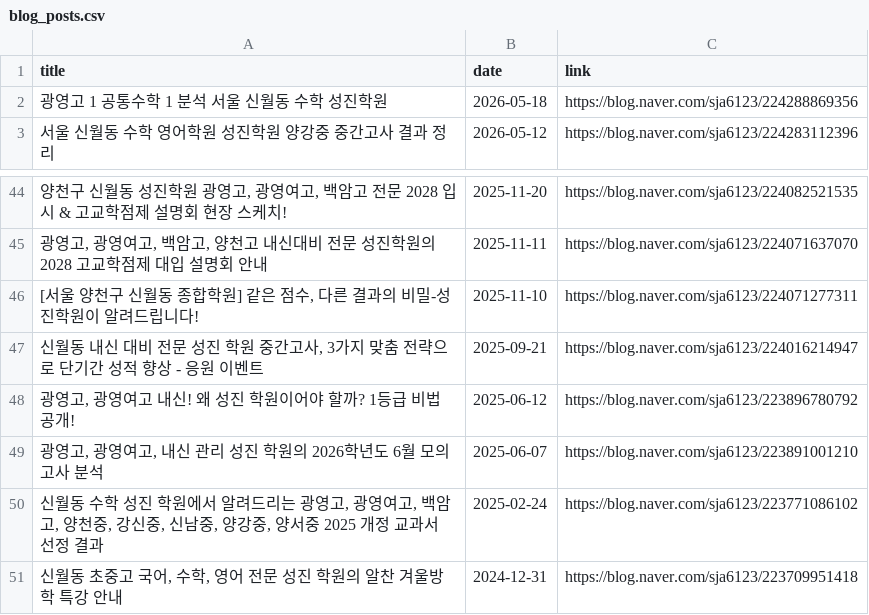
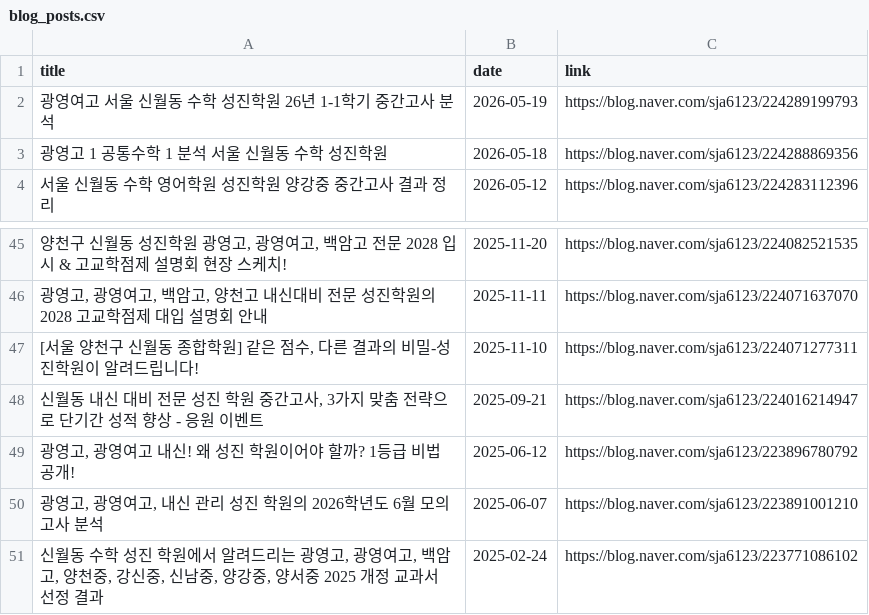
Before and after one commit to kimtaekyum/Sungjin_Web, a CSV file: assets/data/blog_posts.csv, drawn as a sheet; only a part is shown, gaps mark what is left out; removed rows and columns are numbered as before the commit, all else as after; the diff names each change by its address in the sheet, - before the commit and + after, or states it on an @@ line.

```diff
--- a/assets/data/blog_posts.csv
+++ b/assets/data/blog_posts.csv
+row 2: 광영여고 서울 신월동 수학 성진학원 26년 1-1학기 중간고사 분석 | 2026-05-19 | https://blog.naver.com/sja6123/224289199793
-row 51: 신월동 초중고 국어, 수학, 영어 전문 성진 학원의 알찬 겨울방학 특강 안내 | 2024-12-31 | https://blog.naver.com/sja6123/223709951418
```
Also changed, not shown: 1 other file.
